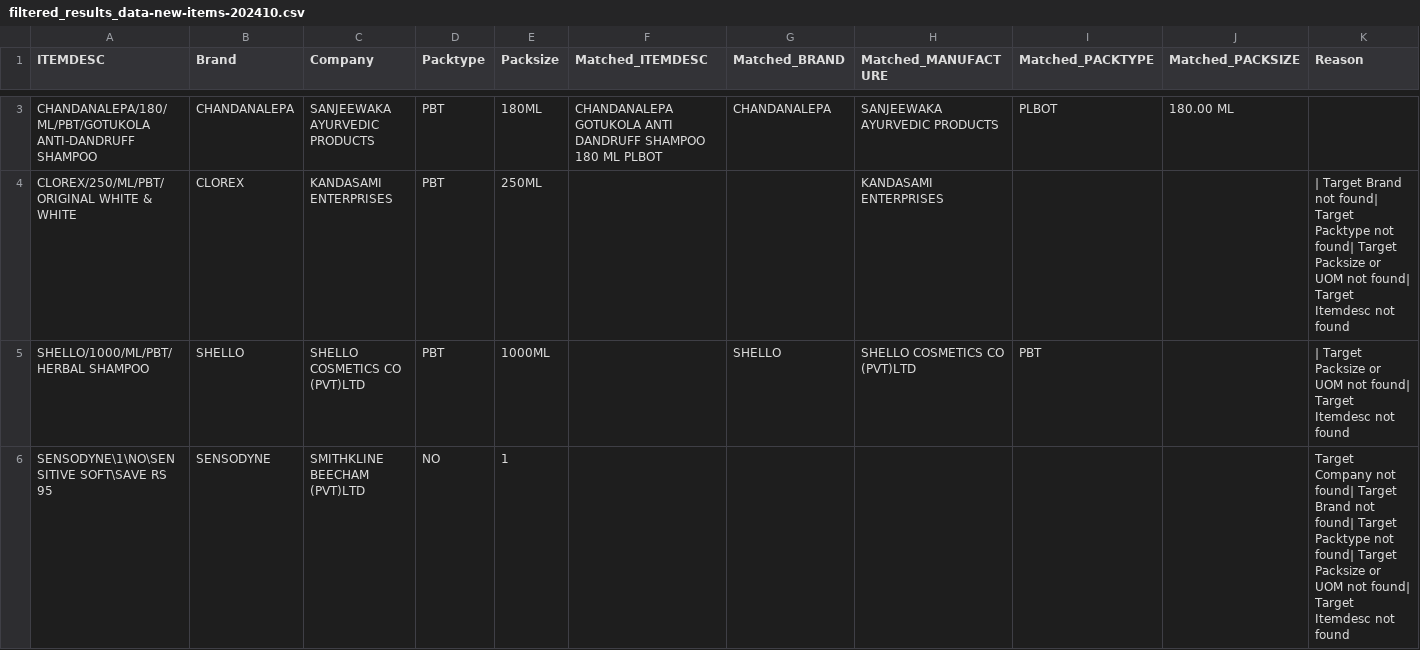
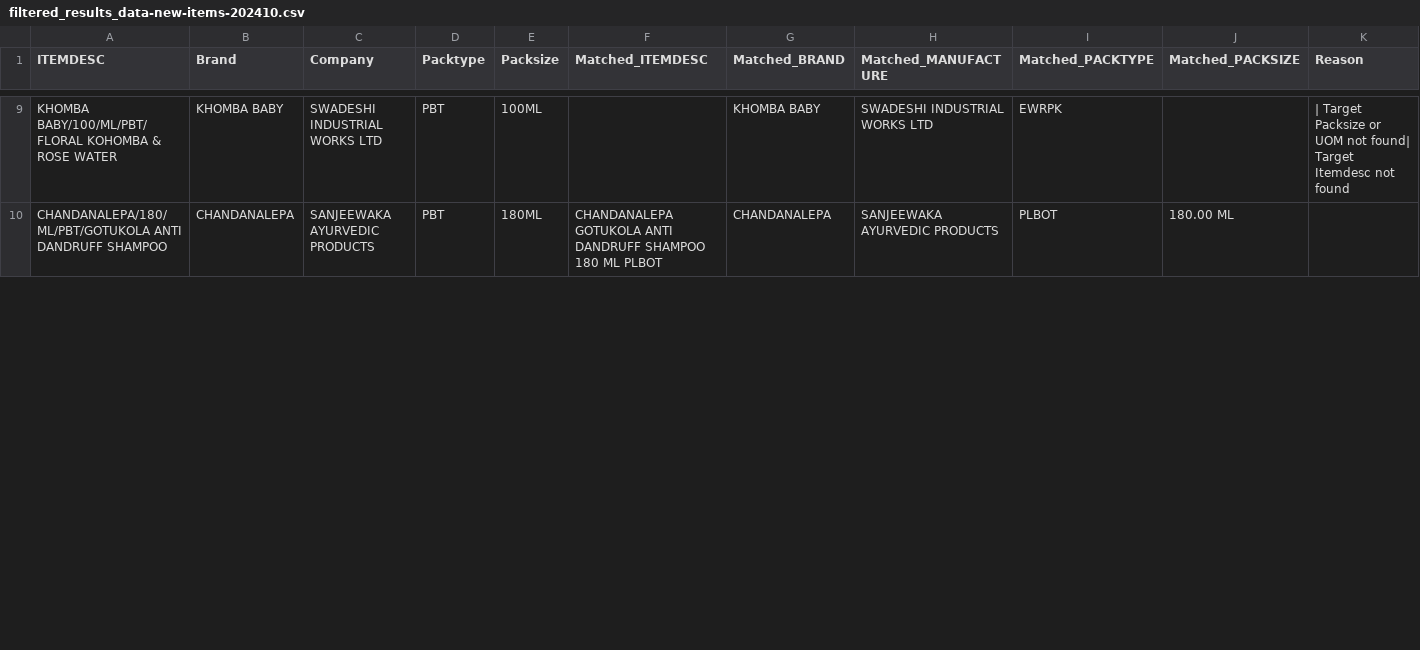
Before and after one commit to rohit123sinha456/ORG_SKUR, a CSV file: processed_result_chunk_3/filtered_results_data-new-items-202410.csv, drawn as a sheet; only a part is shown, gaps mark what is left out; removed rows and columns are numbered as before the commit, all else as after; rows hold the shown columns only; the diff covers the shown part only; the diff names each change by its address in the sheet, - before the commit and + after, or states it on an @@ line.

Commit message:
final result from 0 to 30

```diff
--- a/processed_result_chunk_3/filtered_results_data-new-items-202410.csv
+++ b/processed_result_chunk_3/filtered_results_data-new-items-202410.csv
+row 9: KHOMBA BABY/100/ML/PBT/FLORAL KOHOMBA & ROSE WATER | KHOMBA BABY | SWADESHI INDUSTRIAL WORKS LTD | PBT | 100ML |  | KHOMBA BABY | SWADESHI INDUSTRIAL WORKS LTD | EWRPK |  | | Target Packsize or UOM not found| Target Itemdesc not found
-A10 (ITEMDESC): CHANDANALEPA/180/ML/PBT/GOTUKOLA ANTI-DANDRUFF SHAMPOO
+A10 (ITEMDESC): CHANDANALEPA/180/ML/PBT/GOTUKOLA ANTI DANDRUFF SHAMPOO
-row 4: CLOREX/250/ML/PBT/ORIGINAL WHITE & WHITE | CLOREX | KANDASAMI ENTERPRISES | PBT | 250ML |  |  | KANDASAMI ENTERPRISES |  |  | | Target Brand not found| Target Packtype not found| Target Packsize or UOM not found| Target Itemdesc not found
-row 5: SHELLO/1000/ML/PBT/HERBAL SHAMPOO | SHELLO | SHELLO COSMETICS CO (PVT)LTD | PBT | 1000ML |  | SHELLO | SHELLO COSMETICS CO (PVT)LTD | PBT |  | | Target Packsize or UOM not found| Target Itemdesc not found
-row 6: SENSODYNE\1\NO\SENSITIVE SOFT\SAVE RS 95 | SENSODYNE | SMITHKLINE BEECHAM (PVT)LTD | NO | 1 |  |  |  |  |  | Target Company not found| Target Brand not found| Target Packtype not found| Target Packsize or UOM not found| Target Itemdesc not found
```
Also changed, not shown: 8 added rows and 4 removed rows elsewhere in this file, 6 other files.
